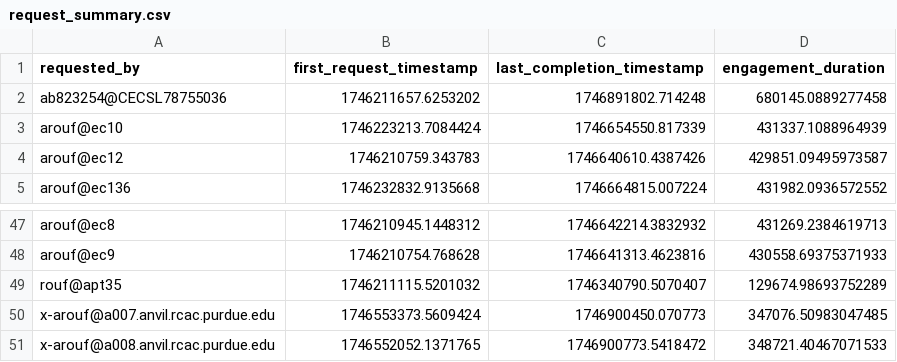
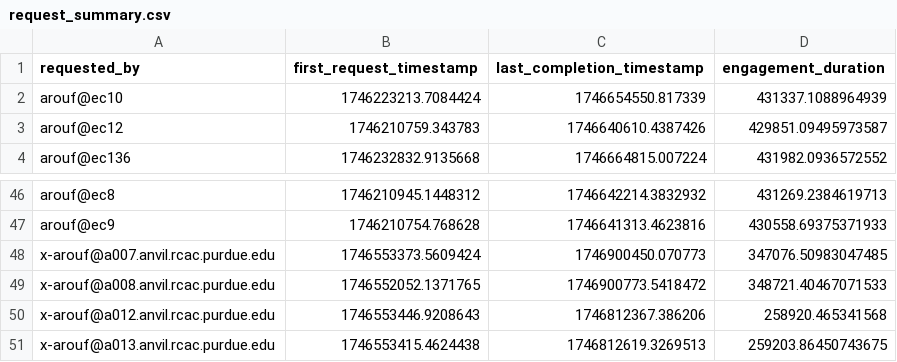
Before and after one commit to ashikurrafi/job-distributor, a CSV file: performance_analysis/request_summary.csv, drawn as a sheet; only a part is shown, gaps mark what is left out; the shorter side is filled out with more unchanged rows.

```diff
--- a/performance_analysis/request_summary.csv
+++ b/performance_analysis/request_summary.csv
@@ -1,3 +1,2 @@
 requested_by,first_request_timestamp,last_completion_timestamp,engagement_duration
-ab823254@CECSL78755036,1746211657.6253202,1746891802.714248,680145.0889277458
 arouf@ec10,1746223213.7084424,1746654550.817339,431337.1088964939
@@ -48,3 +47,2 @@ arouf@ec8,1746210945.1448312,1746642214.3832932,431269.2384619713
 arouf@ec9,1746210754.768628,1746641313.4623816,430558.69375371933
-rouf@apt35,1746211115.5201032,1746340790.5070407,129674.98693752289
 x-arouf@a007.anvil.rcac.purdue.edu,1746553373.5609424,1746900450.070773,347076.50983047485
```
Also changed, not shown: performance_analysis/dynamic_simulation.csv, performance_analysis/machine_completion_times.csv, 8 other files.
